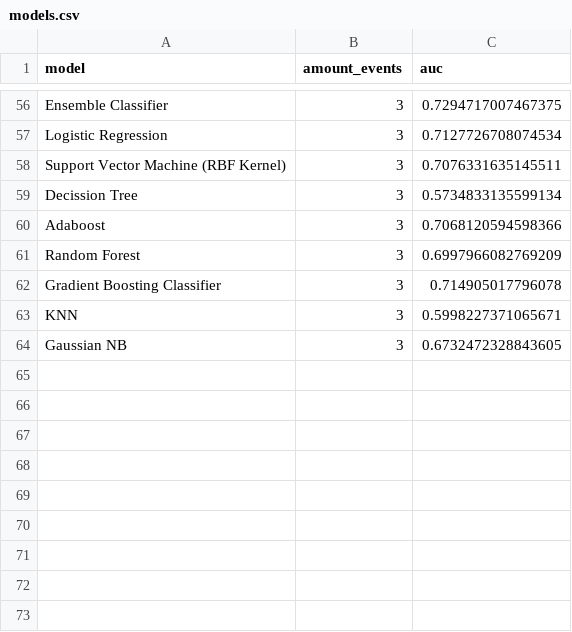
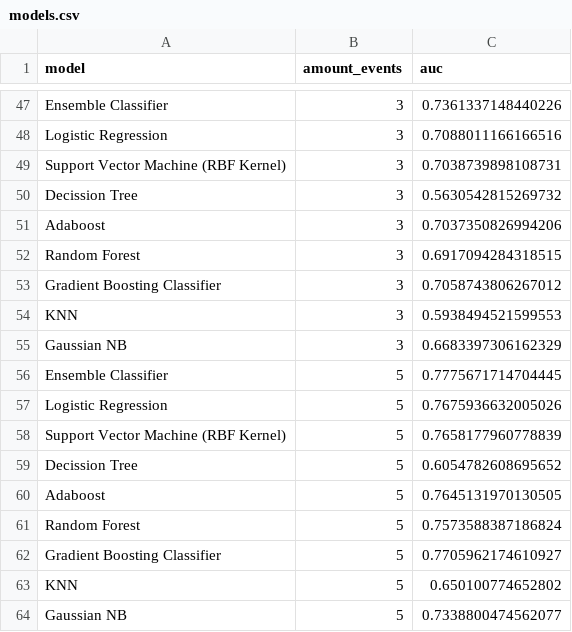
Before and after one commit to lincolncosta/tese, a CSV file: data/models-analysis/models.csv, drawn as a sheet; only a part is shown, gaps mark what is left out; addresses are those after the commit; the diff covers the shown part only; the diff names each change by its address in the sheet, - before the commit and + after, or states it on an @@ line.

```diff
--- a/data/models-analysis/models.csv
+++ b/data/models-analysis/models.csv
-C47 (auc): 0.7294717007467375
+C47 (auc): 0.7361337148440226
-C48 (auc): 0.7127726708074534
+C48 (auc): 0.7088011166166516
-C49 (auc): 0.7076331635145511
+C49 (auc): 0.7038739898108731
-C50 (auc): 0.5734833135599134
+C50 (auc): 0.5630542815269732
-C51 (auc): 0.7068120594598366
+C51 (auc): 0.7037350826994206
-C52 (auc): 0.6997966082769209
+C52 (auc): 0.6917094284318515
-C53 (auc): 0.714905017796078
+C53 (auc): 0.7058743806267012
-C54 (auc): 0.5998227371065671
+C54 (auc): 0.5938494521599553
-C55 (auc): 0.6732472328843605
+C55 (auc): 0.6683397306162329
+row 56: Ensemble Classifier | 5 | 0.7775671714704445
+row 57: Logistic Regression | 5 | 0.7675936632005026
+row 58: Support Vector Machine (RBF Kernel) | 5 | 0.7658177960778839
+row 59: Decission Tree | 5 | 0.6054782608695652
+row 60: Adaboost | 5 | 0.7645131970130505
+row 61: Random Forest | 5 | 0.7573588387186824
+row 62: Gradient Boosting Classifier | 5 | 0.7705962174610927
+row 63: KNN | 5 | 0.650100774652802
+row 64: Gaussian NB | 5 | 0.7338800474562077
```
Also changed, not shown: 9 added rows, 18 removed rows and 36 edited cells elsewhere in this file, 23 other files.
